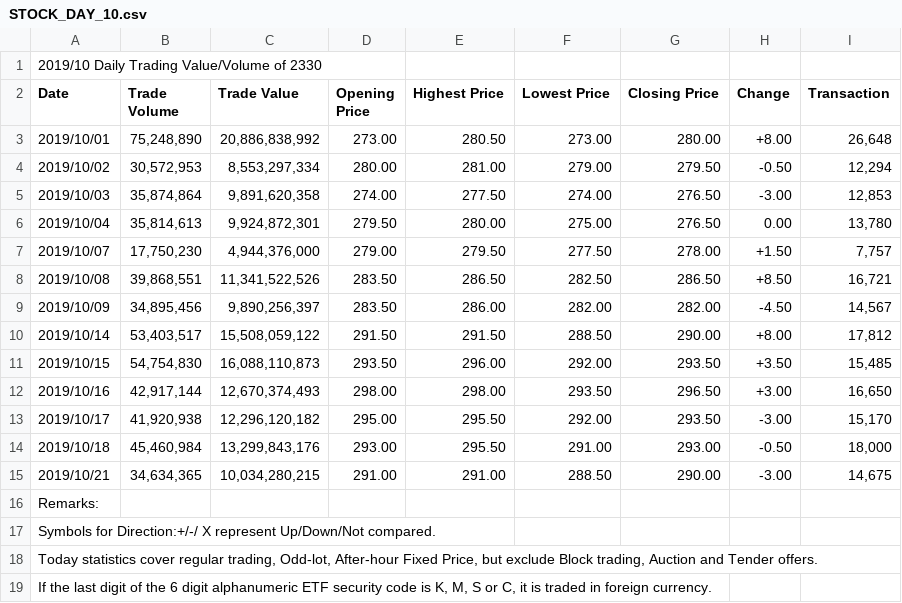
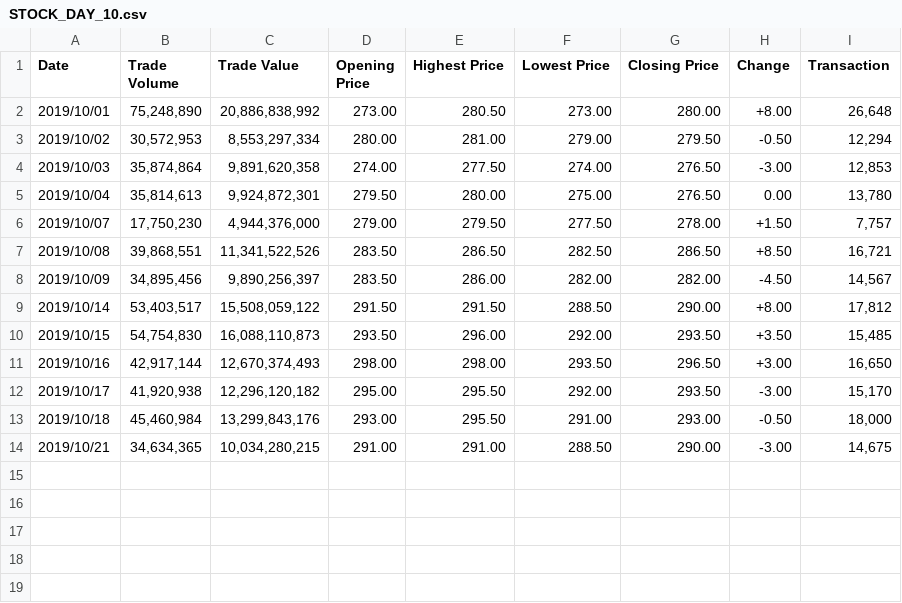
Before and after one commit to WesleyCh3n/Data-Science, a CSV file: STOCK_DAY_10.csv, drawn as a sheet; the diff names each change by its address in the sheet, - before the commit and + after, or states it on an @@ line.

```diff
--- a/STOCK_DAY_10.csv
+++ b/STOCK_DAY_10.csv
-row 1: 2019/10 Daily Trading Value/Volume of 2330
-row 16: Remarks:
-row 17: Symbols for Direction:+/-/ X represent Up/Down/Not compared.
-row 18: Today statistics cover regular trading, Odd-lot, After-hour Fixed Price, but exclude Block trading, Auction and Tender offers.
-row 19: If the last digit of the 6 digit alphanumeric ETF security code is K, M, S or C, it is traded in foreign currency.
```
Also changed, not shown: STOCK_DAY_06.csv, STOCK_DAY_07.csv, 3 other files.
